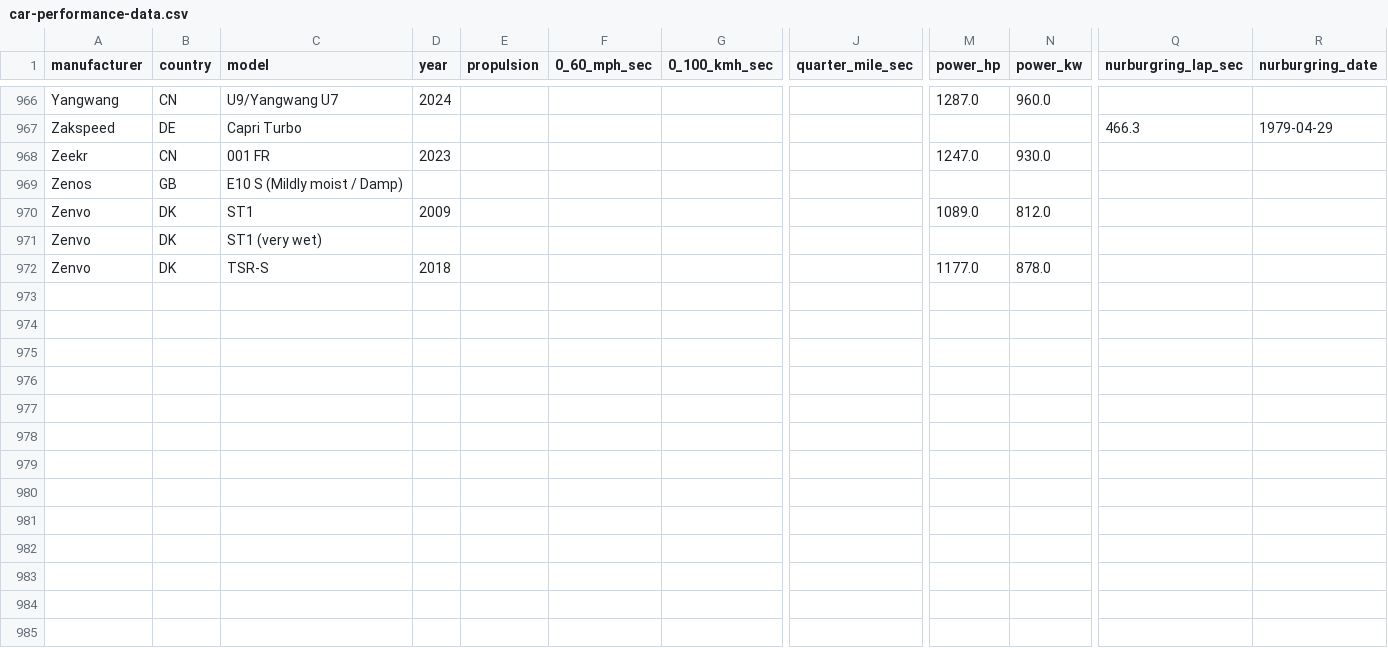
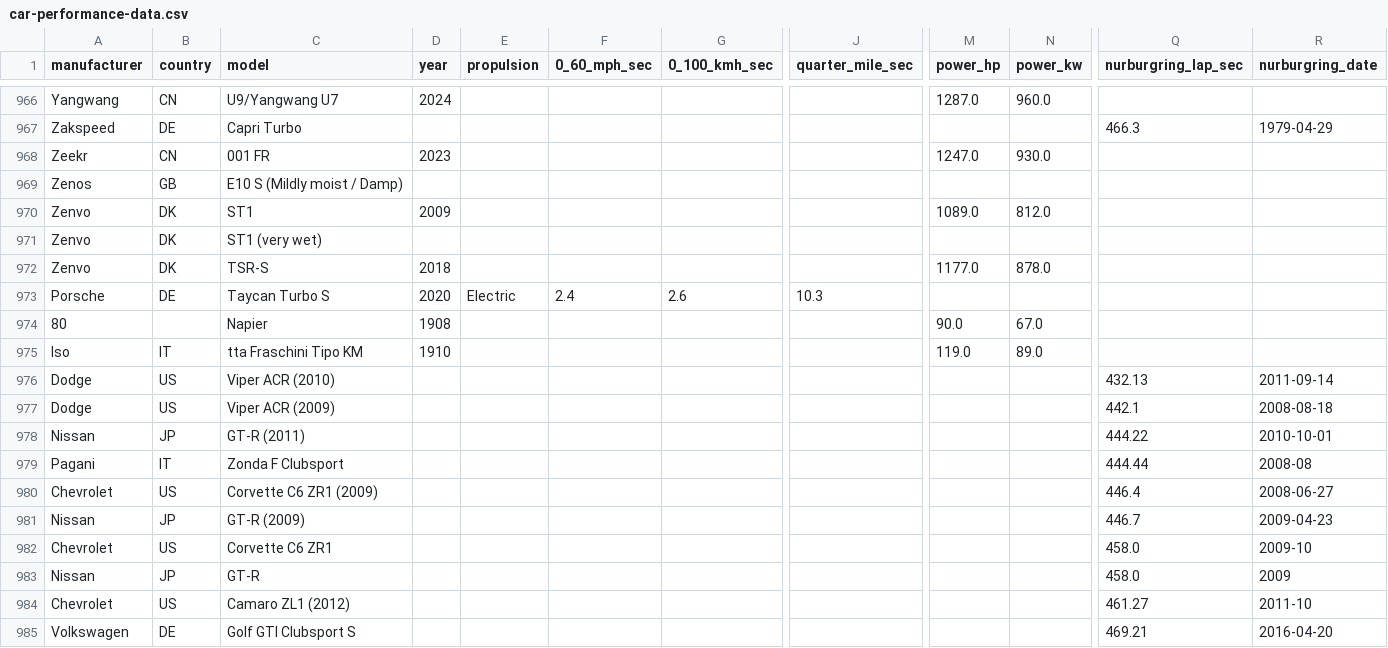
Before and after one commit to geoffmyers/car-performance-comparison, a CSV file: public/data/car-performance-data.csv, drawn as a sheet; only a part is shown, gaps mark what is left out; rows hold the shown columns only; the diff covers the shown part only; the diff names each change by its address in the sheet, - before the commit and + after, or states it on an @@ line.

```diff
--- a/public/data/car-performance-data.csv
+++ b/public/data/car-performance-data.csv
+row 973: Porsche | DE | Taycan Turbo S | 2020 | Electric | 2.4 | 2.6 | 10.3
+row 974: 80 |  | Napier | 1908 |  |  |  |  | 90.0 | 67.0
+row 975: Iso | IT | tta Fraschini Tipo KM | 1910 |  |  |  |  | 119.0 | 89.0
+row 976: Dodge | US | Viper ACR (2010) |  |  |  |  |  |  |  | 432.13 | 2011-09-14
+row 977: Dodge | US | Viper ACR (2009) |  |  |  |  |  |  |  | 442.1 | 2008-08-18
+row 978: Nissan | JP | GT-R (2011) |  |  |  |  |  |  |  | 444.22 | 2010-10-01
+row 979: Pagani | IT | Zonda F Clubsport |  |  |  |  |  |  |  | 444.44 | 2008-08
+row 980: Chevrolet | US | Corvette C6 ZR1 (2009) |  |  |  |  |  |  |  | 446.4 | 2008-06-27
+row 981: Nissan | JP | GT-R (2009) |  |  |  |  |  |  |  | 446.7 | 2009-04-23
+row 982: Chevrolet | US | Corvette C6 ZR1 |  |  |  |  |  |  |  | 458.0 | 2009-10
+row 983: Nissan | JP | GT-R |  |  |  |  |  |  |  | 458.0 | 2009
+row 984: Chevrolet | US | Camaro ZL1 (2012) |  |  |  |  |  |  |  | 461.27 | 2011-10
+row 985: Volkswagen | DE | Golf GTI Clubsport S |  |  |  |  |  |  |  | 469.21 | 2016-04-20
```
Also changed, not shown: 13 added rows and 12 edited cells elsewhere in this file, 1 other file.
